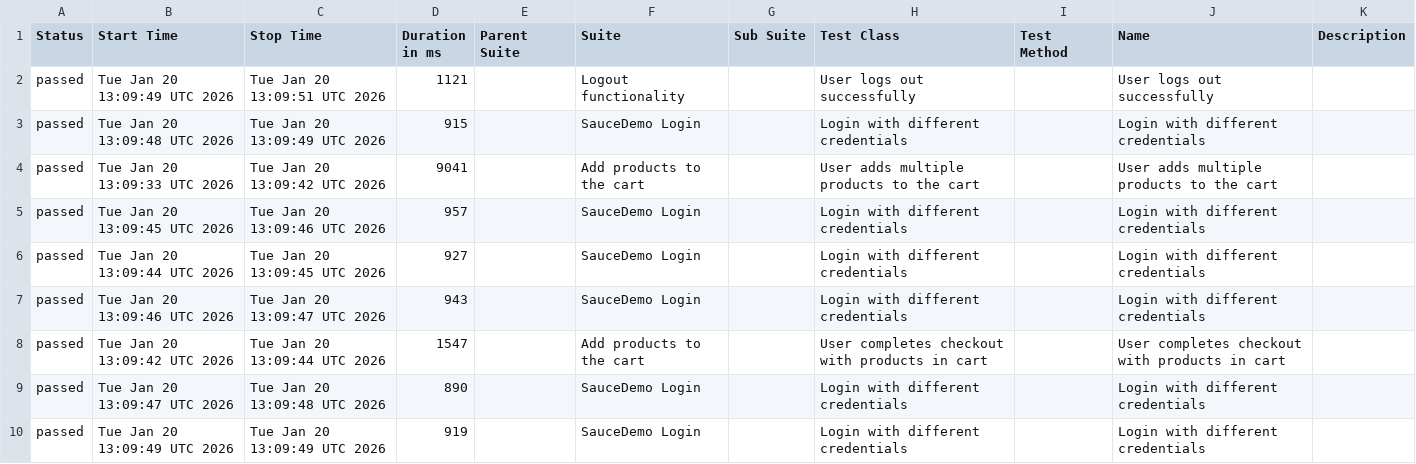
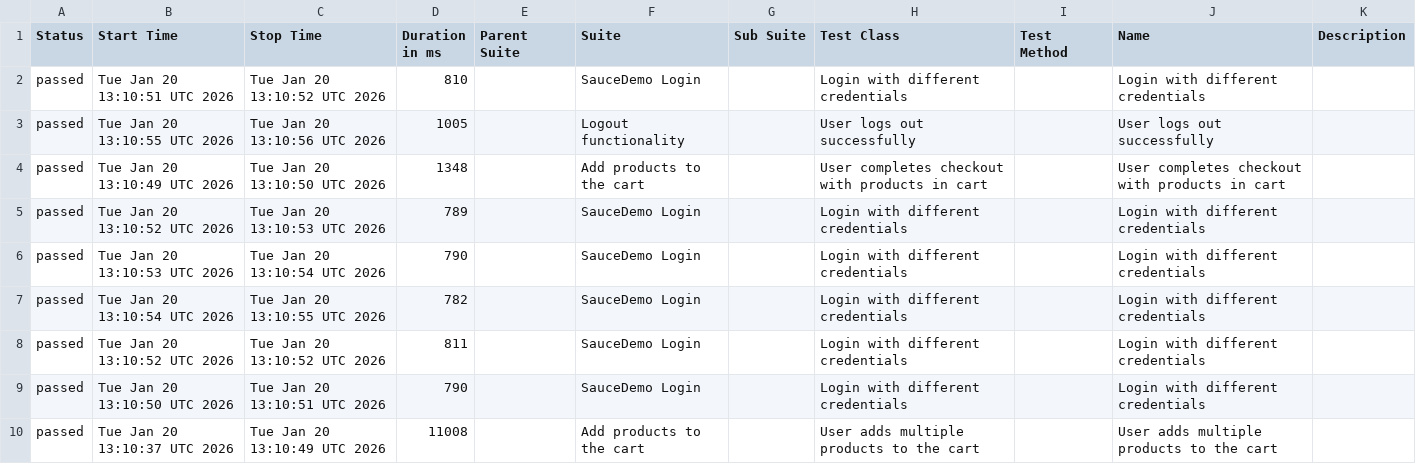
Before and after one commit to Zaif71/AdvanceSeleniumProject, a CSV file: data/suites.csv, drawn as a sheet.

```diff
--- a/data/suites.csv
+++ b/data/suites.csv
@@ -1,10 +1,10 @@
 "Status","Start Time","Stop Time","Duration in ms","Parent Suite","Suite","Sub Suite","Test Class","Test Method","Name","Description"
-"passed","Tue Jan 20 13:09:49 UTC 2026","Tue Jan 20 13:09:51 UTC 2026","1121","","Logout functionality","","User logs out successfully","","User logs out successfully",""
-"passed","Tue Jan 20 13:09:48 UTC 2026","Tue Jan 20 13:09:49 UTC 2026","915","","SauceDemo Login","","Login with different credentials","","Login with different credentials",""
-"passed","Tue Jan 20 13:09:33 UTC 2026","Tue Jan 20 13:09:42 UTC 2026","9041","","Add products to the cart","","User adds multiple products to the cart","","User adds multiple products to the cart",""
-"passed","Tue Jan 20 13:09:45 UTC 2026","Tue Jan 20 13:09:46 UTC 2026","957","","SauceDemo Login","","Login with different credentials","","Login with different credentials",""
-"passed","Tue Jan 20 13:09:44 UTC 2026","Tue Jan 20 13:09:45 UTC 2026","927","","SauceDemo Login","","Login with different credentials","","Login with different credentials",""
-"passed","Tue Jan 20 13:09:46 UTC 2026","Tue Jan 20 13:09:47 UTC 2026","943","","SauceDemo Login","","Login with different credentials","","Login with different credentials",""
-"passed","Tue Jan 20 13:09:42 UTC 2026","Tue Jan 20 13:09:44 UTC 2026","1547","","Add products to the cart","","User completes checkout with products in cart","","User completes checkout with products in cart",""
-"passed","Tue Jan 20 13:09:47 UTC 2026","Tue Jan 20 13:09:48 UTC 2026","890","","SauceDemo Login","","Login with different credentials","","Login with different credentials",""
-"passed","Tue Jan 20 13:09:49 UTC 2026","Tue Jan 20 13:09:49 UTC 2026","919","","SauceDemo Login","","Login with different credentials","","Login with different credentials",""
+"passed","Tue Jan 20 13:10:51 UTC 2026","Tue Jan 20 13:10:52 UTC 2026","810","","SauceDemo Login","","Login with different credentials","","Login with different credentials",""
+"passed","Tue Jan 20 13:10:55 UTC 2026","Tue Jan 20 13:10:56 UTC 2026","1005","","Logout functionality","","User logs out successfully","","User logs out successfully",""
+"passed","Tue Jan 20 13:10:49 UTC 2026","Tue Jan 20 13:10:50 UTC 2026","1348","","Add products to the cart","","User completes checkout with products in cart","","User completes checkout with products in cart",""
+"passed","Tue Jan 20 13:10:52 UTC 2026","Tue Jan 20 13:10:53 UTC 2026","789","","SauceDemo Login","","Login with different credentials","","Login with different credentials",""
+"passed","Tue Jan 20 13:10:53 UTC 2026","Tue Jan 20 13:10:54 UTC 2026","790","","SauceDemo Login","","Login with different credentials","","Login with different credentials",""
+"passed","Tue Jan 20 13:10:54 UTC 2026","Tue Jan 20 13:10:55 UTC 2026","782","","SauceDemo Login","","Login with different credentials","","Login with different credentials",""
+"passed","Tue Jan 20 13:10:52 UTC 2026","Tue Jan 20 13:10:52 UTC 2026","811","","SauceDemo Login","","Login with different credentials","","Login with different credentials",""
+"passed","Tue Jan 20 13:10:50 UTC 2026","Tue Jan 20 13:10:51 UTC 2026","790","","SauceDemo Login","","Login with different credentials","","Login with different credentials",""
+"passed","Tue Jan 20 13:10:37 UTC 2026","Tue Jan 20 13:10:49 UTC 2026","11008","","Add products to the cart","","User adds multiple products to the cart","","User adds multiple products to the cart",""
```
Also changed, not shown: data/behaviors.csv, 34 other files.
